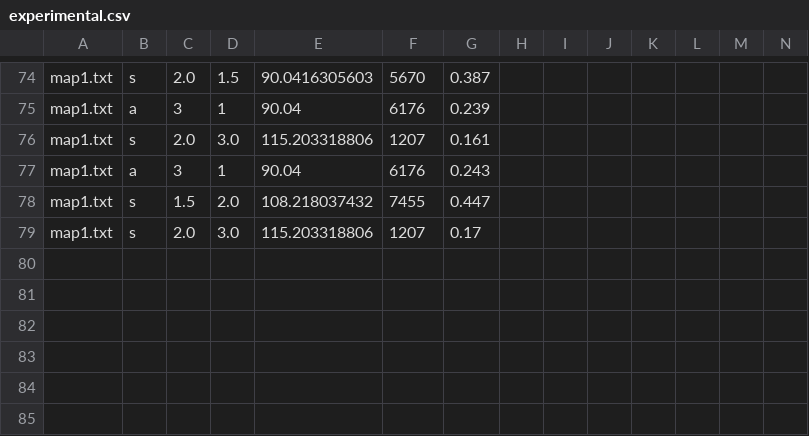
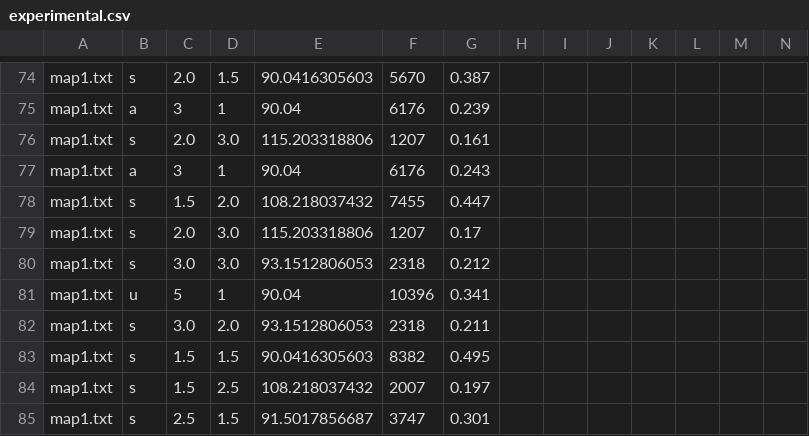
Before and after one commit to razorwu1994/BrandY-RW-3, a CSV file: src/experimental.csv, drawn as a sheet; only a part is shown, gaps mark what is left out; rows hold the shown columns only; the diff names each change by its address in the sheet, - before the commit and + after, or states it on an @@ line.

```diff
--- a/src/experimental.csv
+++ b/src/experimental.csv
+row 80: map1.txt | s | 3.0 | 3.0 | 93.1512806053 | 2318 | 0.212
+row 81: map1.txt | u | 5 | 1 | 90.04 | 10396 | 0.341
+row 82: map1.txt | s | 3.0 | 2.0 | 93.1512806053 | 2318 | 0.211
+row 83: map1.txt | s | 1.5 | 1.5 | 90.0416305603 | 8382 | 0.495
+row 84: map1.txt | s | 1.5 | 2.5 | 108.218037432 | 2007 | 0.197
+row 85: map1.txt | s | 2.5 | 1.5 | 91.5017856687 | 3747 | 0.301
```
Also changed, not shown: 5 other files.
